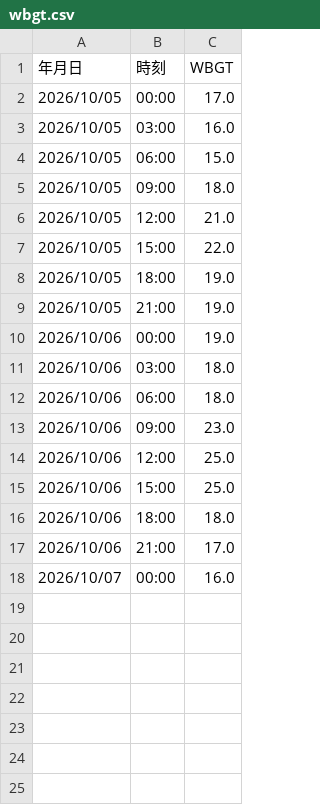
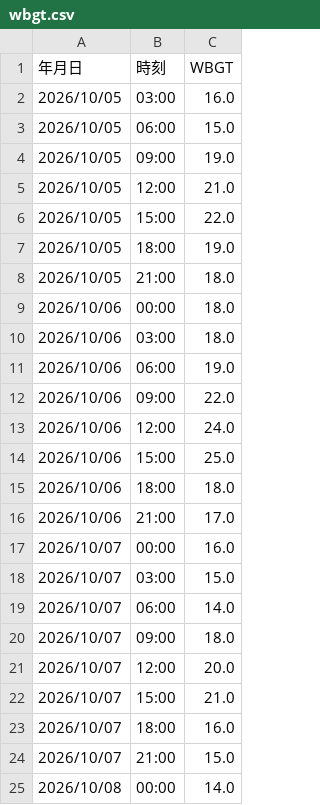
Before and after one commit to maeda0404/wbgt-signage, a CSV file: wbgt.csv, drawn as a sheet.

```diff
--- a/wbgt.csv
+++ b/wbgt.csv
@@ -1,6 +1,5 @@
 年月日,時刻,WBGT
-2026/10/05,00:00,17.0
 2026/10/05,03:00,16.0
 2026/10/05,06:00,15.0
-2026/10/05,09:00,18.0
+2026/10/05,09:00,19.0
 2026/10/05,12:00,21.0
@@ -8,8 +7,8 @@
 2026/10/05,18:00,19.0
-2026/10/05,21:00,19.0
-2026/10/06,00:00,19.0
+2026/10/05,21:00,18.0
+2026/10/06,00:00,18.0
 2026/10/06,03:00,18.0
-2026/10/06,06:00,18.0
-2026/10/06,09:00,23.0
-2026/10/06,12:00,25.0
+2026/10/06,06:00,19.0
+2026/10/06,09:00,22.0
+2026/10/06,12:00,24.0
 2026/10/06,15:00,25.0
@@ -18 +17,9 @@
 2026/10/07,00:00,16.0
+2026/10/07,03:00,15.0
+2026/10/07,06:00,14.0
+2026/10/07,09:00,18.0
+2026/10/07,12:00,20.0
+2026/10/07,15:00,21.0
+2026/10/07,18:00,16.0
+2026/10/07,21:00,15.0
+2026/10/08,00:00,14.0
```
